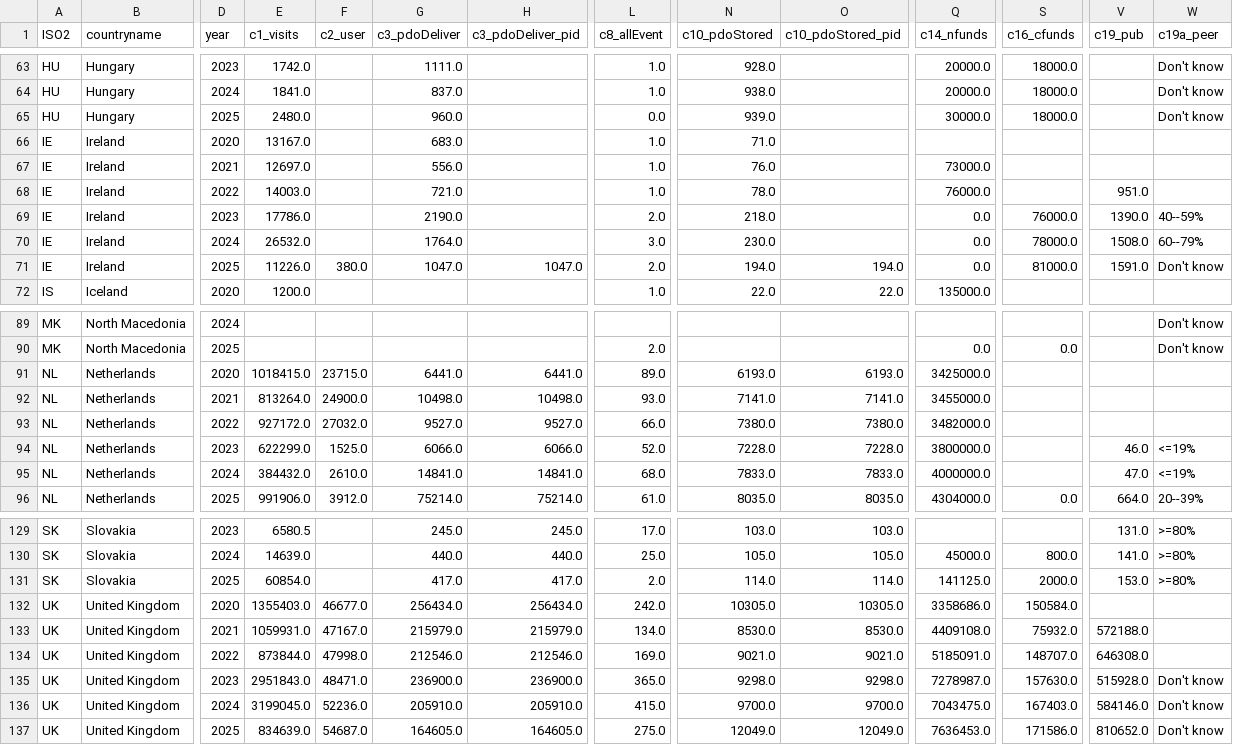
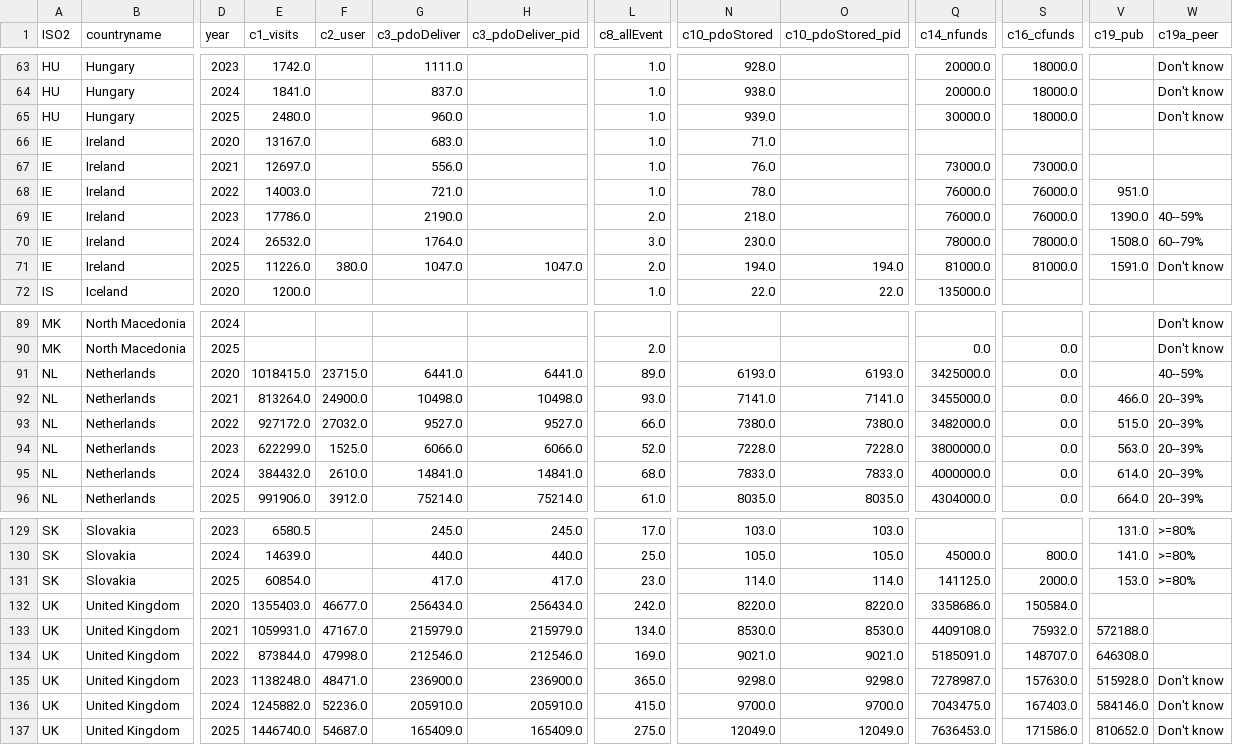
Before and after one commit to cessda/cessda.dashboard.kpi, a CSV file: data/sp_data.csv, drawn as a sheet; only a part is shown, gaps mark what is left out; the diff covers the shown part only; the diff names each change by its address in the sheet, - before the commit and + after, or states it on an @@ line.

```diff
--- a/data/sp_data.csv
+++ b/data/sp_data.csv
-L65 (c8_allEvent): 0.0
+L65 (c8_allEvent): 1.0
-S67 (c16_cfunds): (empty)
+S67 (c16_cfunds): 73000.0
-S68 (c16_cfunds): (empty)
+S68 (c16_cfunds): 76000.0
-Q69 (c14_nfunds): 0.0
+Q69 (c14_nfunds): 76000.0
-Q70 (c14_nfunds): 0.0
+Q70 (c14_nfunds): 78000.0
-Q71 (c14_nfunds): 0.0
+Q71 (c14_nfunds): 81000.0
-S91:S95 (c16_cfunds): (empty)
+S91:S95 (c16_cfunds): 0.0
-W91 (c19a_peer): (empty)
+W91 (c19a_peer): 40--59%
-V92 (c19_pub): (empty)
+V92 (c19_pub): 466.0
-W92:W93 (c19a_peer): (empty)
+W92:W93 (c19a_peer): 20--39%
-V93 (c19_pub): (empty)
+V93 (c19_pub): 515.0
-V94 (c19_pub): 46.0
+V94 (c19_pub): 563.0
-W94:W95 (c19a_peer): <=19%
+W94:W95 (c19a_peer): 20--39%
-V95 (c19_pub): 47.0
+V95 (c19_pub): 614.0
-L131 (c8_allEvent): 2.0
+L131 (c8_allEvent): 23.0
-N132 (c10_pdoStored): 10305.0
+N132 (c10_pdoStored): 8220.0
-O132 (c10_pdoStored_pid): 10305.0
+O132 (c10_pdoStored_pid): 8220.0
-E135 (c1_visits): 2951843.0
+E135 (c1_visits): 1138248.0
-E136 (c1_visits): 3199045.0
+E136 (c1_visits): 1245882.0
-E137 (c1_visits): 834639.0
+E137 (c1_visits): 1446740.0
-G137 (c3_pdoDeliver): 164605.0
+G137 (c3_pdoDeliver): 165409.0
-H137 (c3_pdoDeliver_pid): 164605.0
+H137 (c3_pdoDeliver_pid): 165409.0
```
Also changed, not shown: 30 edited cells elsewhere in this file, 4 other files.
